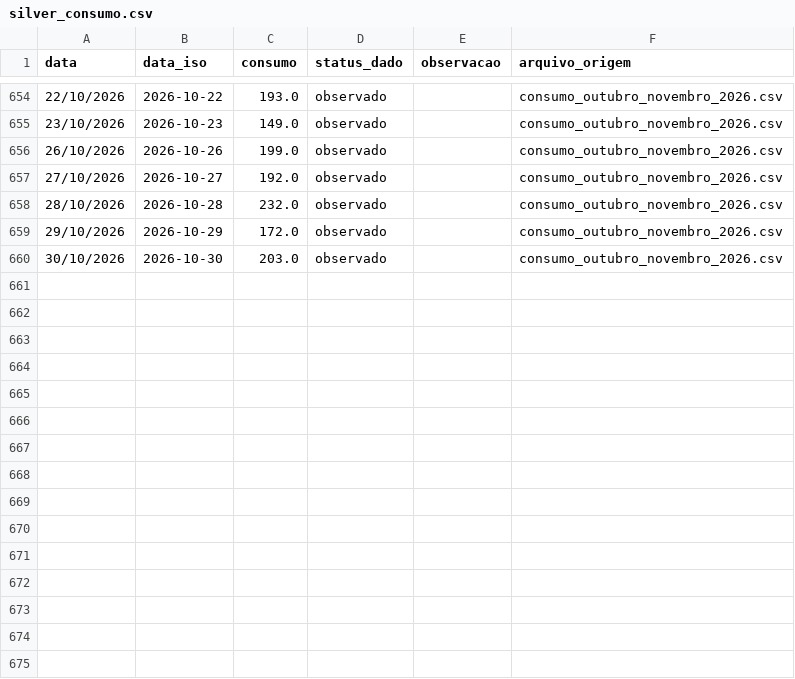
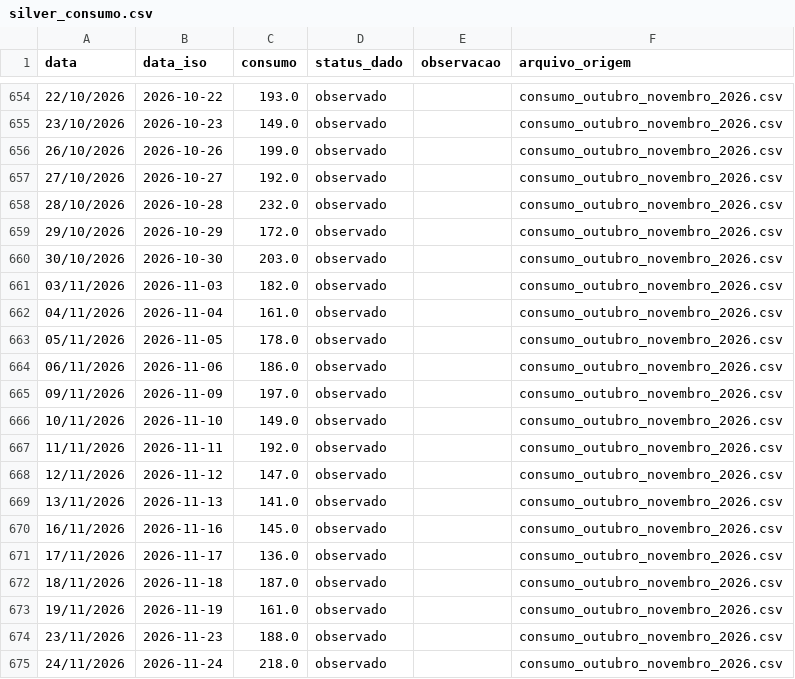
Before and after one commit to micheldigui/Artefato_Mestrado_Michel, a CSV file: dados/silver/silver_consumo.csv, drawn as a sheet; only a part is shown, gaps mark what is left out; the diff names each change by its address in the sheet, - before the commit and + after, or states it on an @@ line.

```diff
--- a/dados/silver/silver_consumo.csv
+++ b/dados/silver/silver_consumo.csv
+row 661: 03/11/2026 | 2026-11-03 | 182.0 | observado |  | consumo_outubro_novembro_2026.csv
+row 662: 04/11/2026 | 2026-11-04 | 161.0 | observado |  | consumo_outubro_novembro_2026.csv
+row 663: 05/11/2026 | 2026-11-05 | 178.0 | observado |  | consumo_outubro_novembro_2026.csv
+row 664: 06/11/2026 | 2026-11-06 | 186.0 | observado |  | consumo_outubro_novembro_2026.csv
+row 665: 09/11/2026 | 2026-11-09 | 197.0 | observado |  | consumo_outubro_novembro_2026.csv
+row 666: 10/11/2026 | 2026-11-10 | 149.0 | observado |  | consumo_outubro_novembro_2026.csv
+row 667: 11/11/2026 | 2026-11-11 | 192.0 | observado |  | consumo_outubro_novembro_2026.csv
+row 668: 12/11/2026 | 2026-11-12 | 147.0 | observado |  | consumo_outubro_novembro_2026.csv
+row 669: 13/11/2026 | 2026-11-13 | 141.0 | observado |  | consumo_outubro_novembro_2026.csv
+row 670: 16/11/2026 | 2026-11-16 | 145.0 | observado |  | consumo_outubro_novembro_2026.csv
+row 671: 17/11/2026 | 2026-11-17 | 136.0 | observado |  | consumo_outubro_novembro_2026.csv
+row 672: 18/11/2026 | 2026-11-18 | 187.0 | observado |  | consumo_outubro_novembro_2026.csv
+row 673: 19/11/2026 | 2026-11-19 | 161.0 | observado |  | consumo_outubro_novembro_2026.csv
+row 674: 23/11/2026 | 2026-11-23 | 188.0 | observado |  | consumo_outubro_novembro_2026.csv
+row 675: 24/11/2026 | 2026-11-24 | 218.0 | observado |  | consumo_outubro_novembro_2026.csv
```
Also changed, not shown: dados/bronze/clima/clima_historico_itaquaquecetuba.csv, dados/gold/gold_feature_store_completa.csv, 12 other files.
